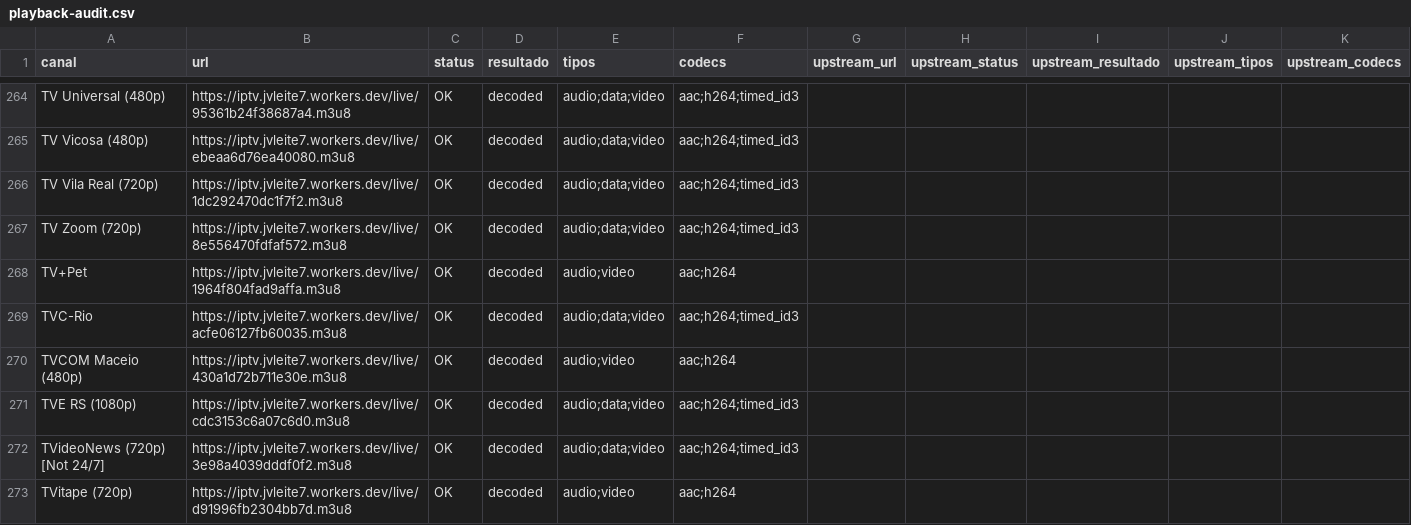
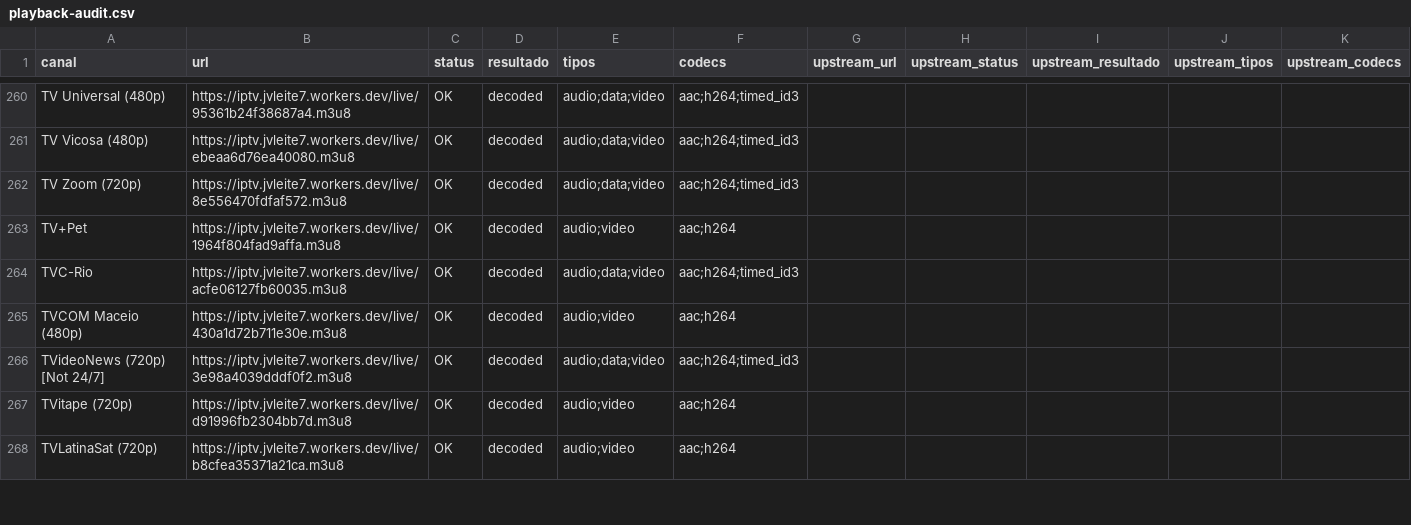
Before and after one commit to feijaum/iptv, a CSV file: playback-audit.csv, drawn as a sheet; only a part is shown, gaps mark what is left out; the shorter side is filled out with more unchanged rows; removed rows and columns are numbered as before the commit, all else as after; the diff covers the shown part only; the diff names each change by its address in the sheet, - before the commit and + after, or states it on an @@ line.

```diff
--- a/playback-audit.csv
+++ b/playback-audit.csv
-row 266: TV Vila Real (720p) | https://iptv.jvleite7.workers.dev/live/1dc292470dc1f7f2.m3u8 | OK | decoded | audio;data;video | aac;h264;timed_id3
-row 271: TVE RS (1080p) | https://iptv.jvleite7.workers.dev/live/cdc3153c6a07c6d0.m3u8 | OK | decoded | audio;data;video | aac;h264;timed_id3
```
Also changed, not shown: 4 added rows, 8 removed rows and 36 edited cells elsewhere in this file, epg-status.csv, 3 other files.
